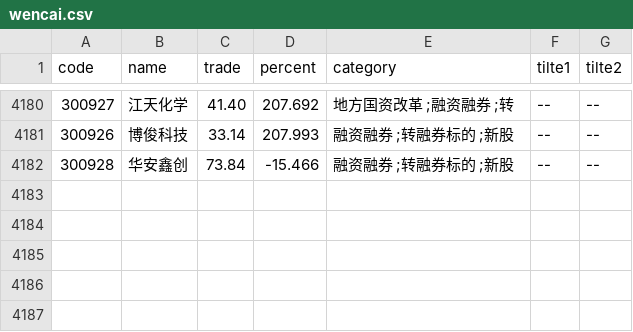
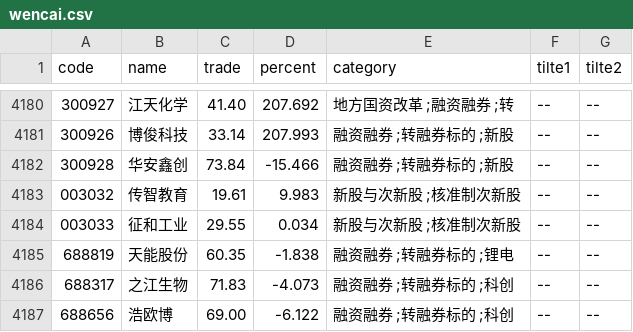
Before and after one commit to johnsonhongyi/pyQuant, a CSV file: stock/JohnsonUtil/wencai/wencai.csv, drawn as a sheet; only a part is shown, gaps mark what is left out.

```diff
--- a/stock/JohnsonUtil/wencai/wencai.csv
+++ b/stock/JohnsonUtil/wencai/wencai.csv
@@ -4216 +4216,6 @@ code,name,trade,percent,category,tilte1,tilte2
 300928,华安鑫创,73.84,-15.466,融资融券 ;转融券标的 ;新股,--,--
+003032,传智教育,19.61,9.983,新股与次新股 ;核准制次新股,--,--
+003033,征和工业,29.55,0.034,新股与次新股 ;核准制次新股 ,--,--
+688819,天能股份,60.35,-1.838,融资融券 ;转融券标的 ;锂电,--,--
+688317,之江生物,71.83,-4.073,融资融券 ;转融券标的 ;科创,--,--
+688656,浩欧博,69.00,-6.122,融资融券 ;转融券标的 ;科创,--,--
```
Also changed, not shown: 6 other files.
